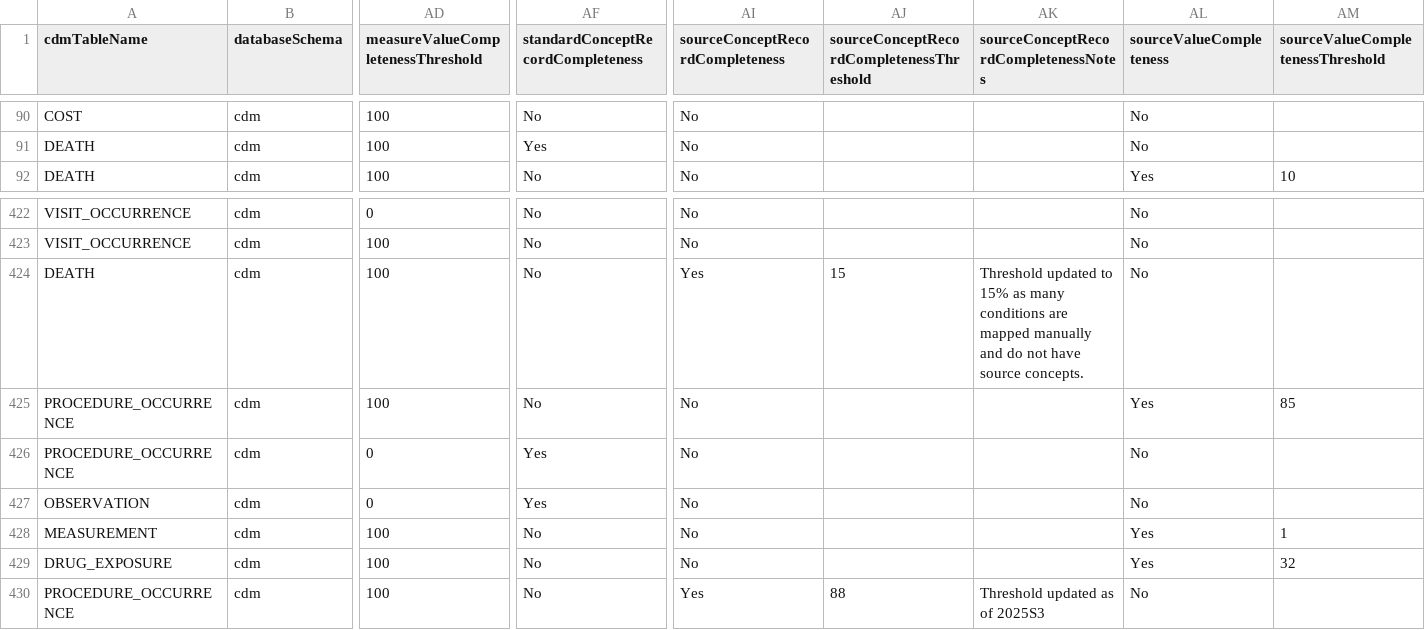
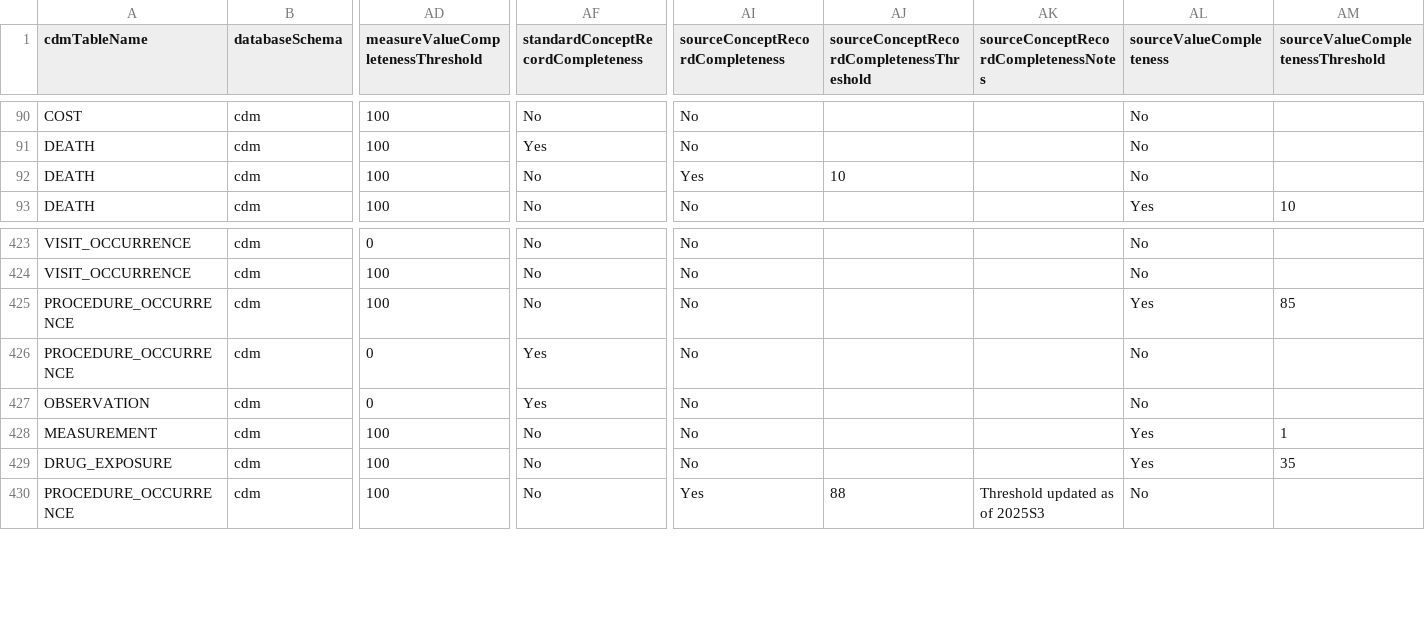
Before and after one commit to OHDSI/ETL-LambdaBuilder, a CSV file: dqd_thresholds/JMDC/OMOP_CDMv5.4_Field_Level.csv, drawn as a sheet; only a part is shown, gaps mark what is left out; removed rows and columns are numbered as before the commit, all else as after; rows hold the shown columns only; the diff names each change by its address in the sheet, - before the commit and + after, or states it on an @@ line.

Commit message:
Update threshold files

```diff
--- a/dqd_thresholds/JMDC/OMOP_CDMv5.4_Field_Level.csv
+++ b/dqd_thresholds/JMDC/OMOP_CDMv5.4_Field_Level.csv
+row 92: DEATH | cdm | 100 | No | Yes | 10 |  | No
-row 424: DEATH | cdm | 100 | No | Yes | 15 | Threshold updated to 15% as many conditions are mapped manually and do not have source concepts. | No
-AM429 (sourceValueCompletenessThreshold): 32
+AM429 (sourceValueCompletenessThreshold): 35
```
Also changed, not shown: dqd_thresholds/Flatiron_MM/OMOP_CDMv5.4_Field_Level.csv, dqd_thresholds/Optum_Extended/OMOP_CDMv5.4_Field_Level.csv, 1 other file.
